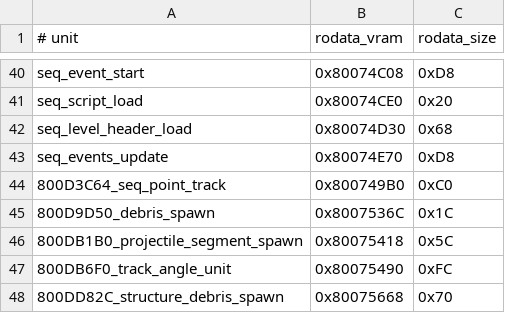
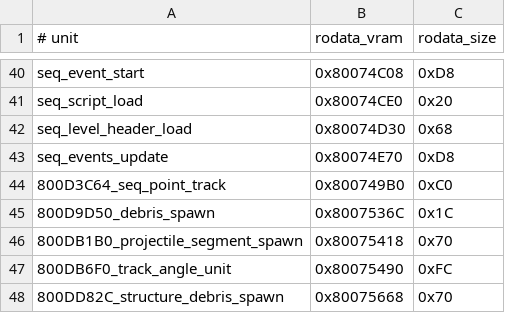
Before and after one commit to TheGh0stShip/BattleTanx-Global-Assault, a TSV file: config/us/unit_rodata.tsv, drawn as a sheet; only a part is shown, gaps mark what is left out.

```diff
--- a/config/us/unit_rodata.tsv
+++ b/config/us/unit_rodata.tsv
@@ -45,3 +45,3 @@ seq_events_update	0x80074E70	0xD8
 800D9D50_debris_spawn	0x8007536C	0x1C
-800DB1B0_projectile_segment_spawn	0x80075418	0x5C
+800DB1B0_projectile_segment_spawn	0x80075418	0x70
 800DB6F0_track_angle_unit	0x80075490	0xFC
```
Also changed, not shown: 5 other files.
